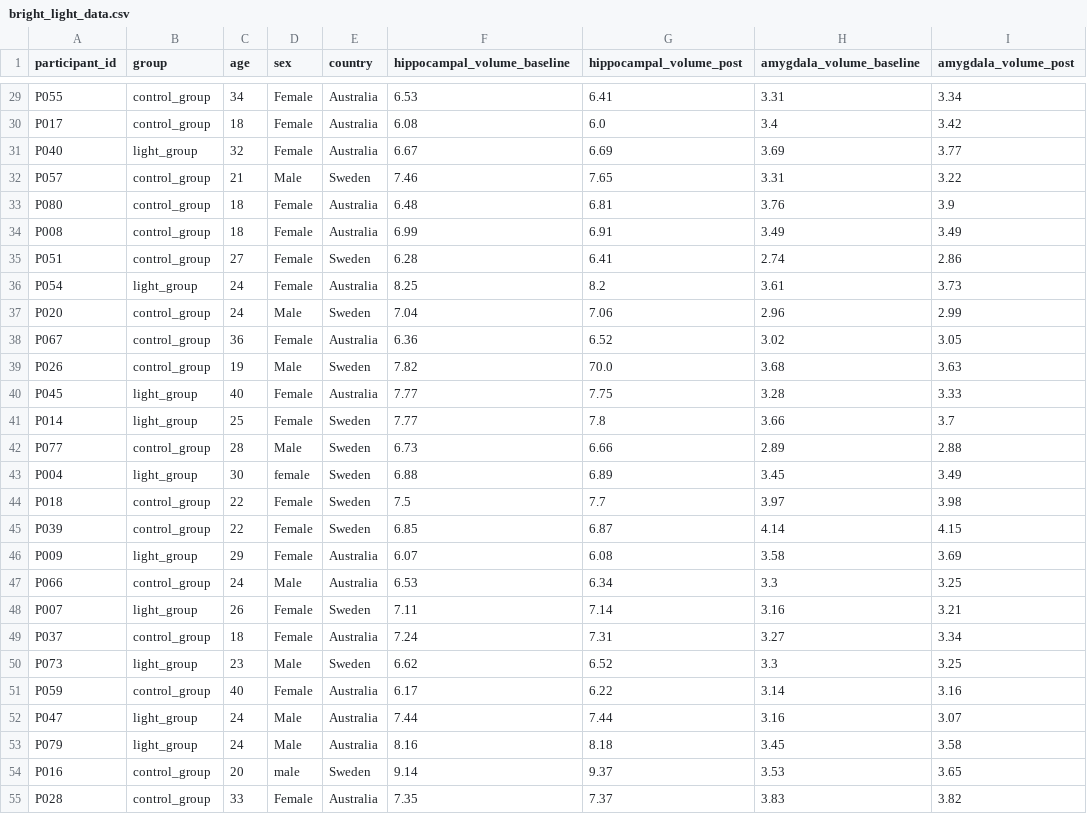
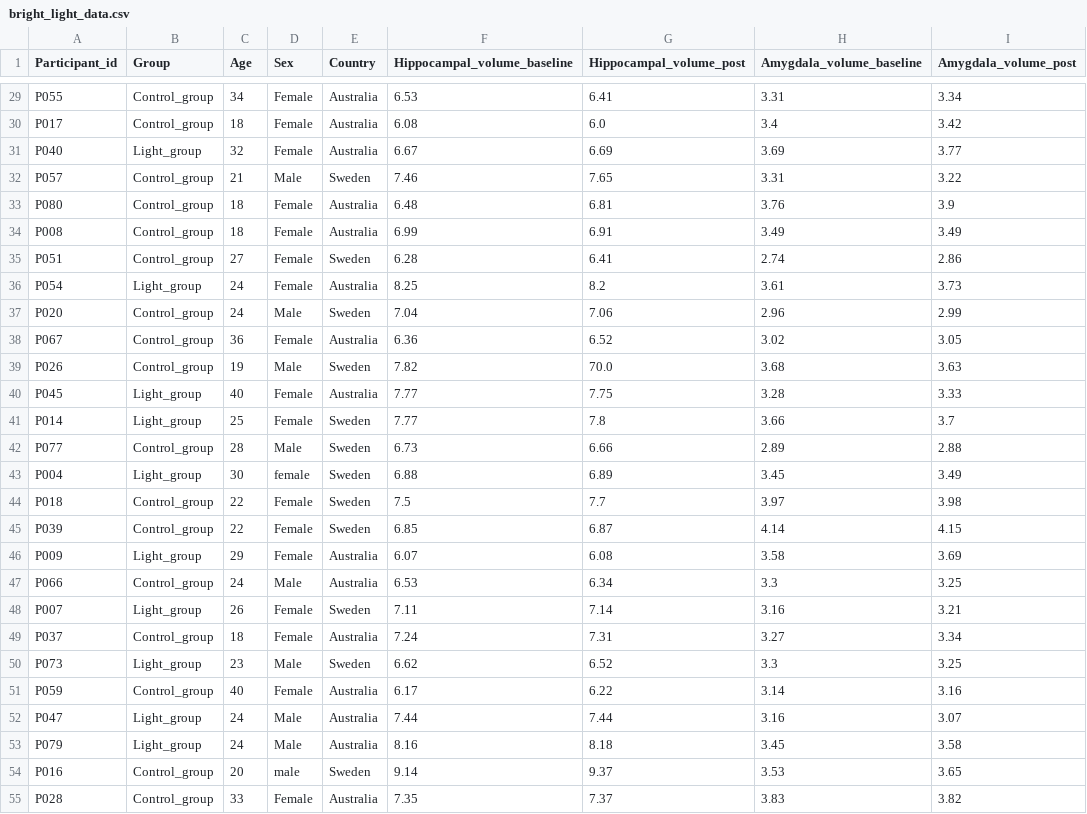
Before and after one commit to NiklasEdvall/cosi-course-project, a CSV file: data/bright_light_data.csv, drawn as a sheet; only a part is shown, gaps mark what is left out; the diff covers the shown part only; the diff names each change by its address in the sheet, - before the commit and + after, or states it on an @@ line.

```diff
--- a/data/bright_light_data.csv
+++ b/data/bright_light_data.csv
-A1: participant_id
+A1: Participant_id
-B1: group
+B1: Group
-C1: age
+C1: Age
-D1: sex
+D1: Sex
-E1: country
+E1: Country
-F1: hippocampal_volume_baseline
+F1: Hippocampal_volume_baseline
-G1: hippocampal_volume_post
+G1: Hippocampal_volume_post
-H1: amygdala_volume_baseline
+H1: Amygdala_volume_baseline
-I1: amygdala_volume_post
+I1: Amygdala_volume_post
-B29:B30 (Group): control_group
+B29:B30 (Group): Control_group
-B31 (Group): light_group
+B31 (Group): Light_group
-B32:B35 (Group): control_group
+B32:B35 (Group): Control_group
-B36 (Group): light_group
+B36 (Group): Light_group
-B37:B39 (Group): control_group
+B37:B39 (Group): Control_group
-B40:B41 (Group): light_group
+B40:B41 (Group): Light_group
-B42 (Group): control_group
+B42 (Group): Control_group
-B43 (Group): light_group
+B43 (Group): Light_group
-B44:B45 (Group): control_group
+B44:B45 (Group): Control_group
-B46 (Group): light_group
+B46 (Group): Light_group
-B47 (Group): control_group
+B47 (Group): Control_group
-B48 (Group): light_group
+B48 (Group): Light_group
-B49 (Group): control_group
+B49 (Group): Control_group
-B50 (Group): light_group
+B50 (Group): Light_group
-B51 (Group): control_group
+B51 (Group): Control_group
-B52:B53 (Group): light_group
+B52:B53 (Group): Light_group
-B54:B55 (Group): control_group
+B54:B55 (Group): Control_group
```
Also changed, not shown: 53 edited cells elsewhere in this file.
